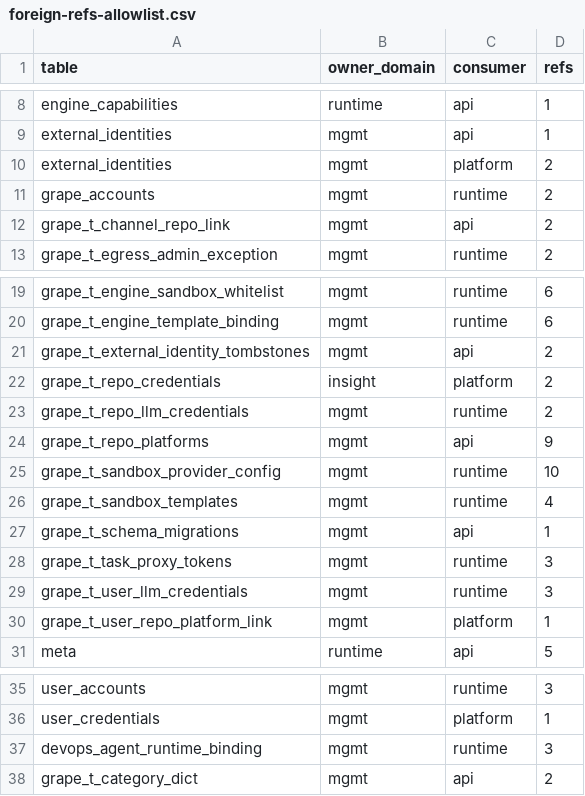
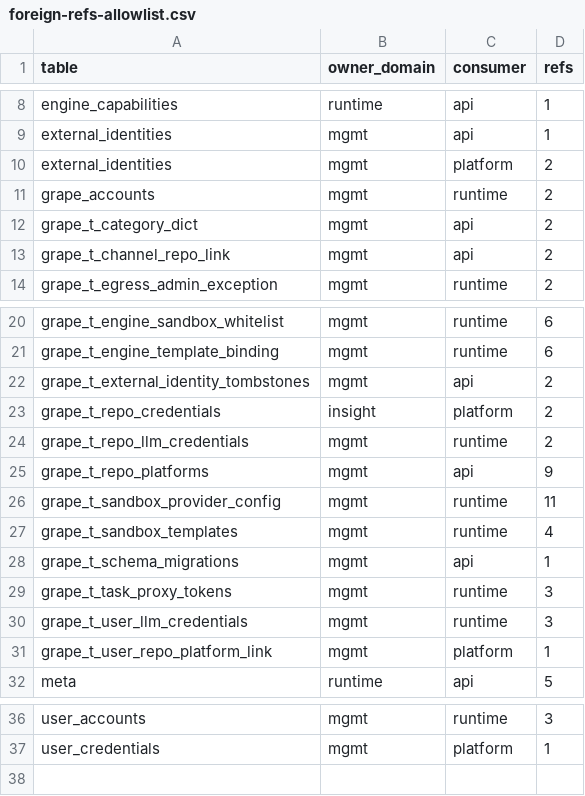
Before and after one commit to grape-dev/grape, a CSV file: docs/weekly-11/foreign-refs-allowlist.csv, drawn as a sheet; only a part is shown, gaps mark what is left out.

Commit message:
refactor(ownership): route the last historical binding writes through mgmt public
devops_agent_runtime_binding belongs to mgmt but runtime's refs_reconcile wrote to it directly (UPDATE / SELECT
COUNT / DELETE with a dynamic IN list). Two named primitives now own that SQL:

  mgmt.public.reassign_runtime_binding(ids, keep_id)   UPDATE ... SET runtime_id=keep_id WHERE runtime_id IN (...)
  mgmt.public.purge_runtime_binding(ids)               DELETE ... WHERE runtime_id IN (...)

refs_reconcile._reconcile_binding_table() calls them and keeps its existing table-unavailable degradation, so a
missing table in an old database still only produces a structured warning. The `ph` parameter stays in the signature
because the caller passes it, but the primitive builds its own placeholders from the list length.

Result: devops_agent_runtime_binding←runtime goes 3 -> 0. The ratchet noticed and demanded a tighten, which is the
behaviour that gap had been suppressing — allowlist 37 pairs / 117 refs -> 36 / 114.

grape_t_category_dict←api (2) stays registered on purpose: those are CREATE TABLE statements in db_setup guarded by
_owned_skip(), i.e. the owning-domain check declines to run them in a non-owner process. It is a declaration, not a
cross-domain read, and registering it documents why.

read_inventory_baseline refreshed for the changed line count.

check-arch PASS · make lint clean · pytest arch+contracts+scripts+table_ownership 233 passed.

```diff
--- a/docs/weekly-11/foreign-refs-allowlist.csv
+++ b/docs/weekly-11/foreign-refs-allowlist.csv
@@ -11,2 +11,3 @@ external_identities,mgmt,platform,2
 grape_accounts,mgmt,runtime,2
+grape_t_category_dict,mgmt,api,2
 grape_t_channel_repo_link,mgmt,api,2
@@ -24,3 +25,3 @@ grape_t_repo_llm_credentials,mgmt,runtime,2
 grape_t_repo_platforms,mgmt,api,9
-grape_t_sandbox_provider_config,mgmt,runtime,10
+grape_t_sandbox_provider_config,mgmt,runtime,11
 grape_t_sandbox_templates,mgmt,runtime,4
@@ -36,3 +37 @@ user_accounts,mgmt,runtime,3
 user_credentials,mgmt,platform,1
-devops_agent_runtime_binding,mgmt,runtime,3
-grape_t_category_dict,mgmt,api,2
```
Also changed, not shown: 2 other files.
